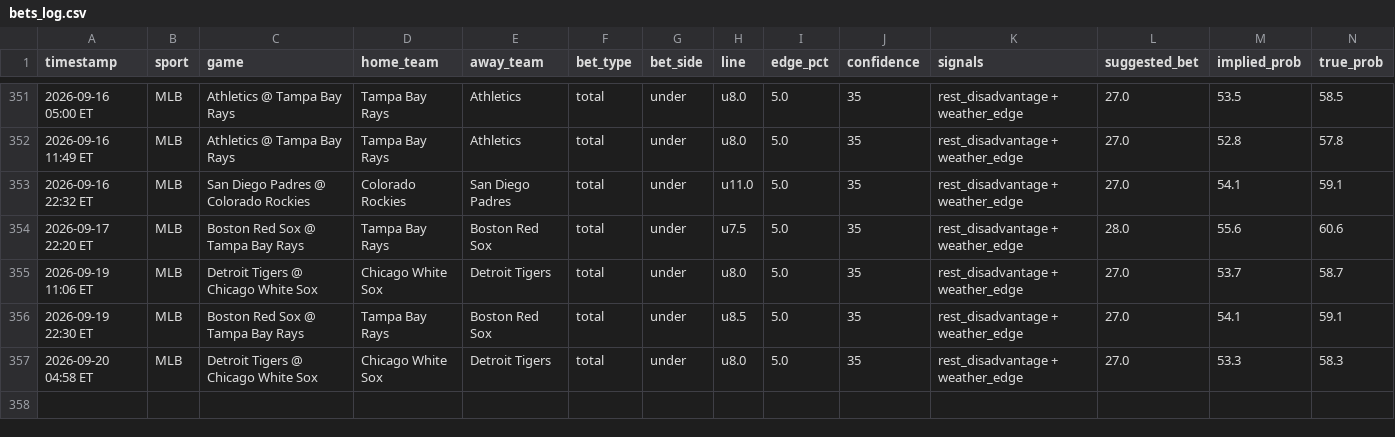
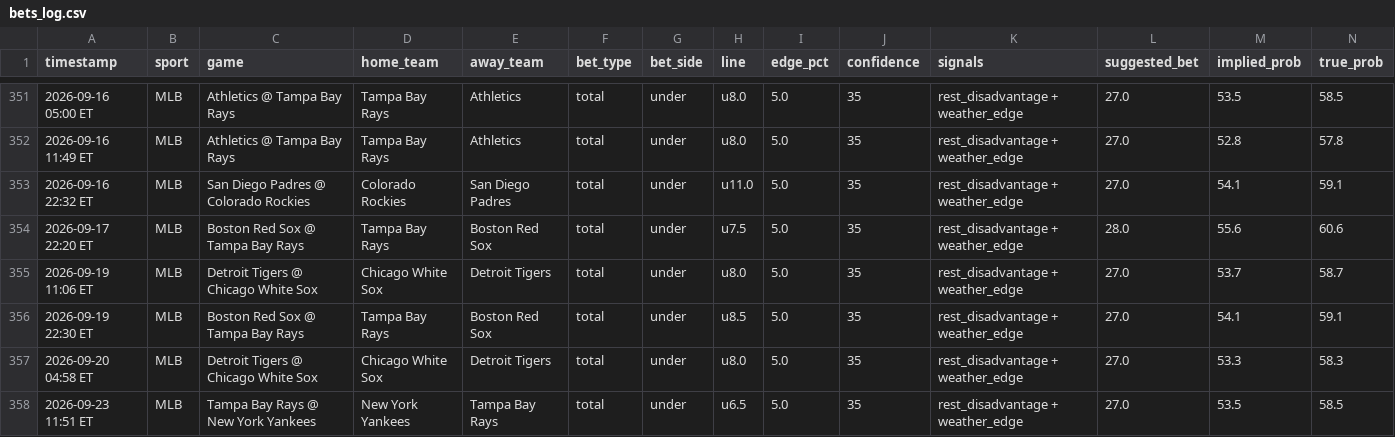
Before and after one commit to mehpackers13/fanduel-bot, a CSV file: bets_log.csv, drawn as a sheet; only a part is shown, gaps mark what is left out; rows hold the shown columns only; the diff names each change by its address in the sheet, - before the commit and + after, or states it on an @@ line.

```diff
--- a/bets_log.csv
+++ b/bets_log.csv
+row 358: 2026-09-23 11:51 ET | MLB | Tampa Bay Rays @ New York Yankees | New York Yankees | Tampa Bay Rays | total | under | u6.5 | 5.0 | 35 | rest_disadvantage + weather_edge | 27.0 | 53.5 | 58.5
```
Also changed, not shown: 3 other files.
